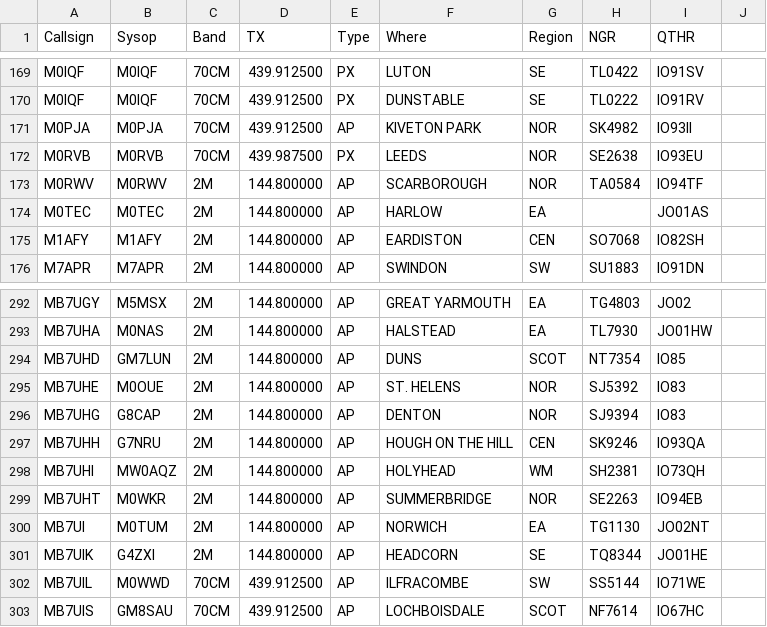
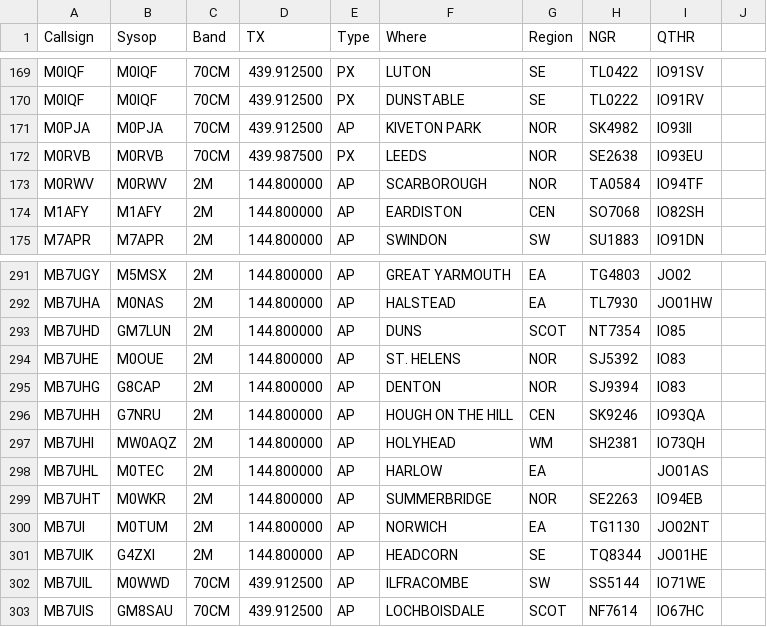
Before and after one commit to doismellburning/etcc-csv-scrape, a CSV file: packetlist.csv, drawn as a sheet; only a part is shown, gaps mark what is left out; removed rows and columns are numbered as before the commit, all else as after; the diff names each change by its address in the sheet, - before the commit and + after, or states it on an @@ line.

```diff
--- a/packetlist.csv
+++ b/packetlist.csv
-row 174: M0TEC | M0TEC | 2M | 144.800000 | AP | HARLOW | EA |  | JO01AS
+row 298: MB7UHL | M0TEC | 2M | 144.800000 | AP | HARLOW | EA |  | JO01AS
```
Also changed, not shown: 1 other file.
